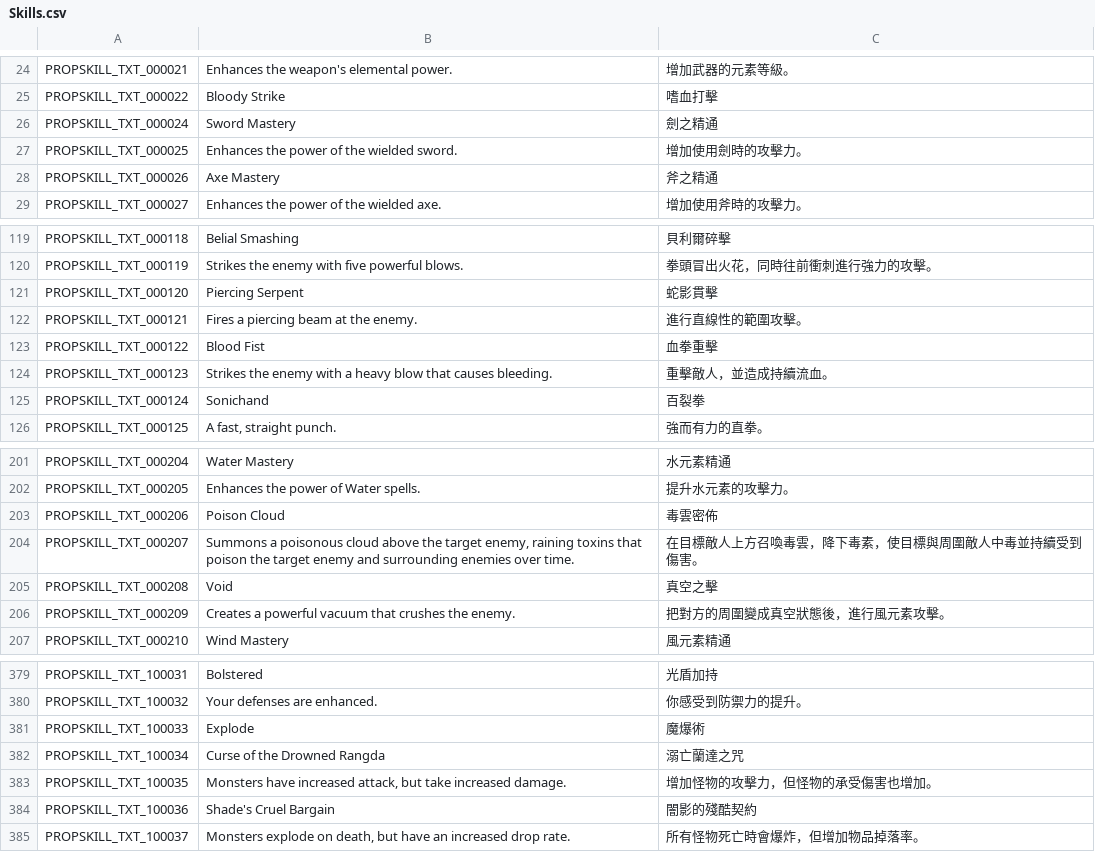
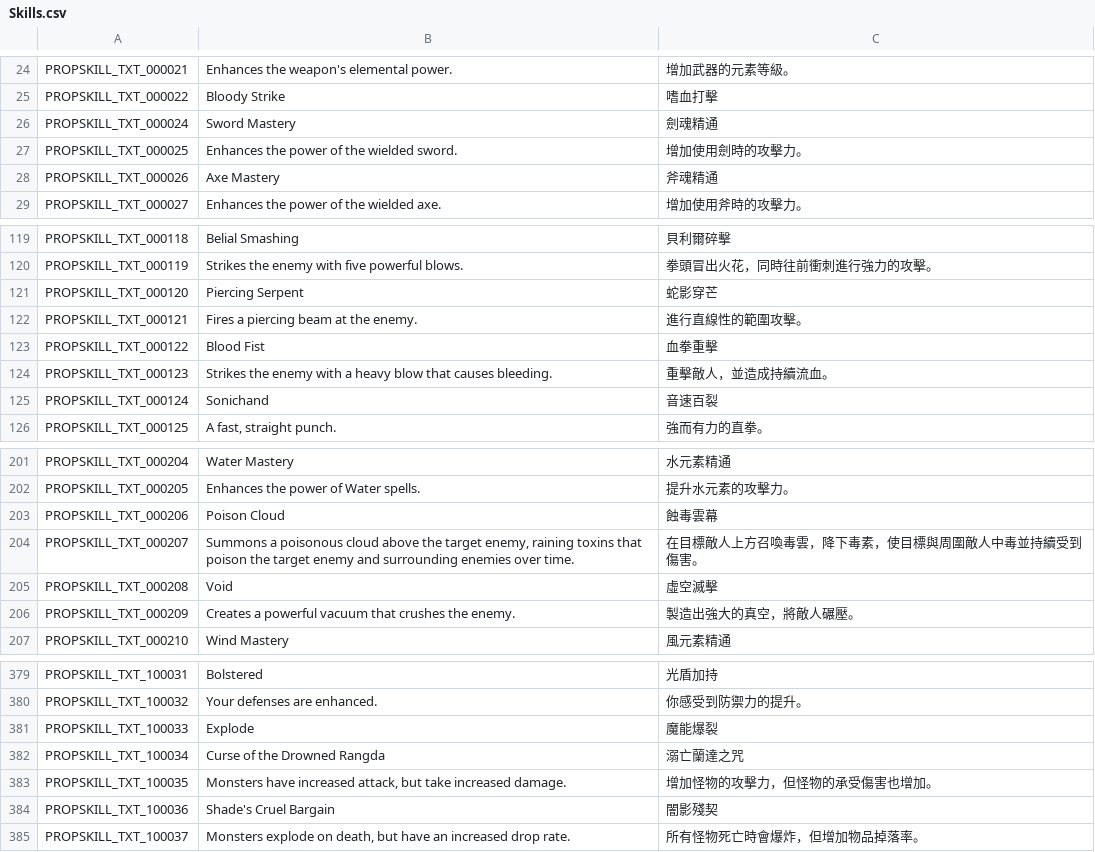
Before and after one commit to Narmidian/flyff_universe, a CSV file: Traditional_Chinese/Skills.csv, drawn as a sheet; only a part is shown, gaps mark what is left out; the diff covers the shown part only.

Commit message:
Refine Traditional Chinese translations for various skills to enhance clarity and consistency.

```diff
--- a/Traditional_Chinese/Skills.csv
+++ b/Traditional_Chinese/Skills.csv
@@ -25,5 +25,5 @@ PROPSKILL_TXT_000021,Enhances the weapon's elemental power.,增加武器的元
 PROPSKILL_TXT_000022,Bloody Strike,嗜血打擊
-PROPSKILL_TXT_000024,Sword Mastery,劍之精通
+PROPSKILL_TXT_000024,Sword Mastery,劍魂精通
 PROPSKILL_TXT_000025,Enhances the power of the wielded sword.,增加使用劍時的攻擊力。
-PROPSKILL_TXT_000026,Axe Mastery,斧之精通
+PROPSKILL_TXT_000026,Axe Mastery,斧魂精通
 PROPSKILL_TXT_000027,Enhances the power of the wielded axe.,增加使用斧時的攻擊力。
@@ -120,3 +120,3 @@ PROPSKILL_TXT_000118,Belial Smashing,貝利爾碎擊
 PROPSKILL_TXT_000119,Strikes the enemy with five powerful blows.,拳頭冒出火花，同時往前衝刺進行強力的攻擊。
-PROPSKILL_TXT_000120,Piercing Serpent,蛇影貫擊
+PROPSKILL_TXT_000120,Piercing Serpent,蛇影穿芒
 PROPSKILL_TXT_000121,Fires a piercing beam at the enemy.,進行直線性的範圍攻擊。
@@ -124,3 +124,3 @@ PROPSKILL_TXT_000122,Blood Fist,血拳重擊
 PROPSKILL_TXT_000123,Strikes the enemy with a heavy blow that causes bleeding.,重擊敵人，並造成持續流血。
-PROPSKILL_TXT_000124,Sonichand,百裂拳
+PROPSKILL_TXT_000124,Sonichand,音速百裂
 PROPSKILL_TXT_000125,"A fast, straight punch.",強而有力的直拳。
@@ -202,6 +202,6 @@ PROPSKILL_TXT_000204,Water Mastery,水元素精通
 PROPSKILL_TXT_000205,Enhances the power of Water spells.,提升水元素的攻擊力。
-PROPSKILL_TXT_000206,Poison Cloud,毒雲密佈
+PROPSKILL_TXT_000206,Poison Cloud,蝕毒雲幕
 PROPSKILL_TXT_000207,"Summons a poisonous cloud above the target enemy, raining toxins that poison the target enemy and surrounding enemies over time.",在目標敵人上方召喚毒雲，降下毒素，使目標與周圍敵人中毒並持續受到傷害。
-PROPSKILL_TXT_000208,Void,真空之擊
-PROPSKILL_TXT_000209,Creates a powerful vacuum that crushes the enemy.,把對方的周圍變成真空狀態後，進行風元素攻擊。
+PROPSKILL_TXT_000208,Void,虛空滅擊
+PROPSKILL_TXT_000209,Creates a powerful vacuum that crushes the enemy.,製造出強大的真空，將敵人碾壓。
 PROPSKILL_TXT_000210,Wind Mastery,風元素精通
@@ -380,6 +380,6 @@ PROPSKILL_TXT_100031,Bolstered,光盾加持
 PROPSKILL_TXT_100032,Your defenses are enhanced.,你感受到防禦力的提升。
-PROPSKILL_TXT_100033,Explode,魔爆術
+PROPSKILL_TXT_100033,Explode,魔能爆裂
 PROPSKILL_TXT_100034,Curse of the Drowned Rangda,溺亡蘭達之咒
 PROPSKILL_TXT_100035,"Monsters have increased attack, but take increased damage.",增加怪物的攻擊力，但怪物的承受傷害也增加。
-PROPSKILL_TXT_100036,Shade's Cruel Bargain,闇影的殘酷契約
+PROPSKILL_TXT_100036,Shade's Cruel Bargain,闇影殘契
 PROPSKILL_TXT_100037,"Monsters explode on death, but have an increased drop rate.",所有怪物死亡時會爆炸，但增加物品掉落率。
```
Also changed, not shown: 17 edited cells elsewhere in this file.
